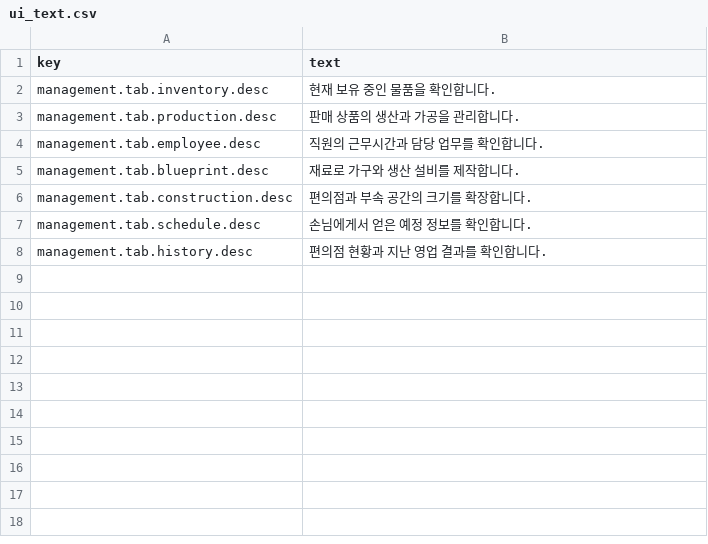
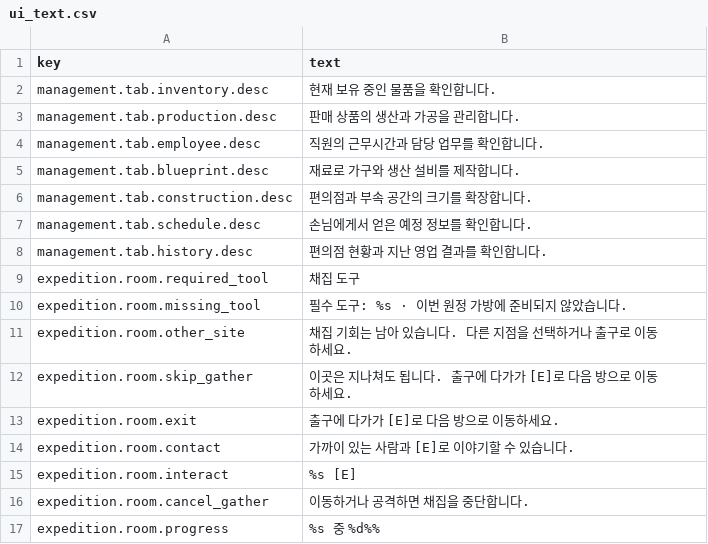
Before and after one commit to mayjohn66-cmd/project222, a CSV file: data/ui/ui_text.csv, drawn as a sheet; the diff names each change by its address in the sheet, - before the commit and + after, or states it on an @@ line.

Commit message:
[code] 원정 채집 도구 사전 확인과 전리품 포기 연결 복구
필수 도구가 없으면 채집 기회를 소비하지 않고 다른 지점/출구를 안내한다.
성공·실패 뒤 출구 행동과 채집/열기/휴식 진행 이름을 표시한다.
기존 전리품 포기 확인창의 confirmed 신호 누락을 가방 모듈에서 복구한다.
UiText 안내 9행만 추가, 경제·보상·저장 필드와 기본 공격 규칙 유지.

Godot 4.7.1 import 2회 종료0, 전체826 로드 실패0.
신규66 헤드리스/GPU(1152x648,593x523), 직접 조작 실패0,
던전226(추가8판), NPC336, 준비45, 복귀178, 메인88, UiText5 통과.
원정16/16+초원/계곡4/4 결과 도달·stuck0·SCRIPT ERROR0.
검사는 foodbag_checks 별도 사용자 폴더 프로젝트 사용.
UI 키 누락0, balance_baseline 변경 없음(하루27명/객단가228/예상매출6165).

```diff
--- a/data/ui/ui_text.csv
+++ b/data/ui/ui_text.csv
+row 9: expedition.room.required_tool | 채집 도구
+row 10: expedition.room.missing_tool | 필수 도구: %s · 이번 원정 가방에 준비되지 않았습니다.
+row 11: expedition.room.other_site | 채집 기회는 남아 있습니다. 다른 지점을 선택하거나 출구로 이동하세요.
+row 12: expedition.room.skip_gather | 이곳은 지나쳐도 됩니다. 출구에 다가가 [E]로 다음 방으로 이동하세요.
+row 13: expedition.room.exit | 출구에 다가가 [E]로 다음 방으로 이동하세요.
+row 14: expedition.room.contact | 가까이 있는 사람과 [E]로 이야기할 수 있습니다.
+row 15: expedition.room.interact | %s [E]
+row 16: expedition.room.cancel_gather | 이동하거나 공격하면 채집을 중단합니다.
+row 17: expedition.room.progress | %s 중 %d%%
```
Also changed, not shown: 13 other files.
